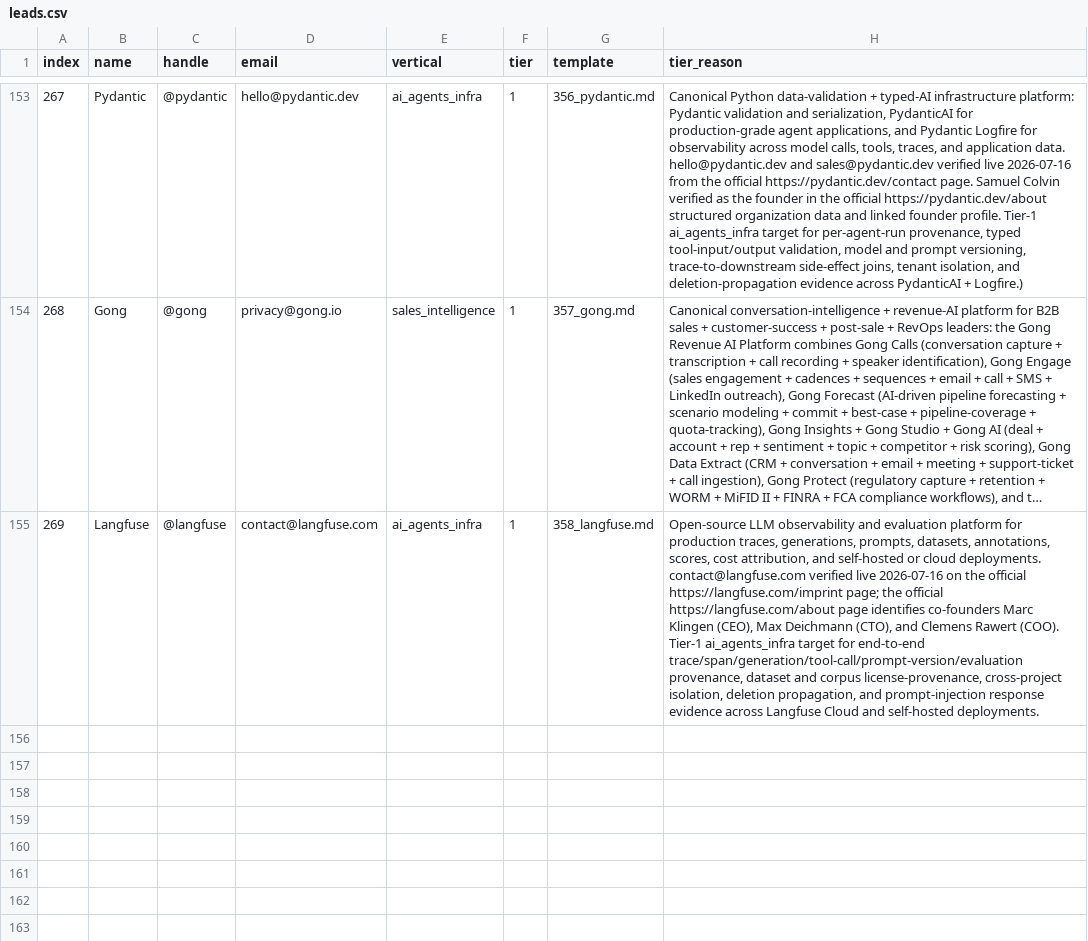
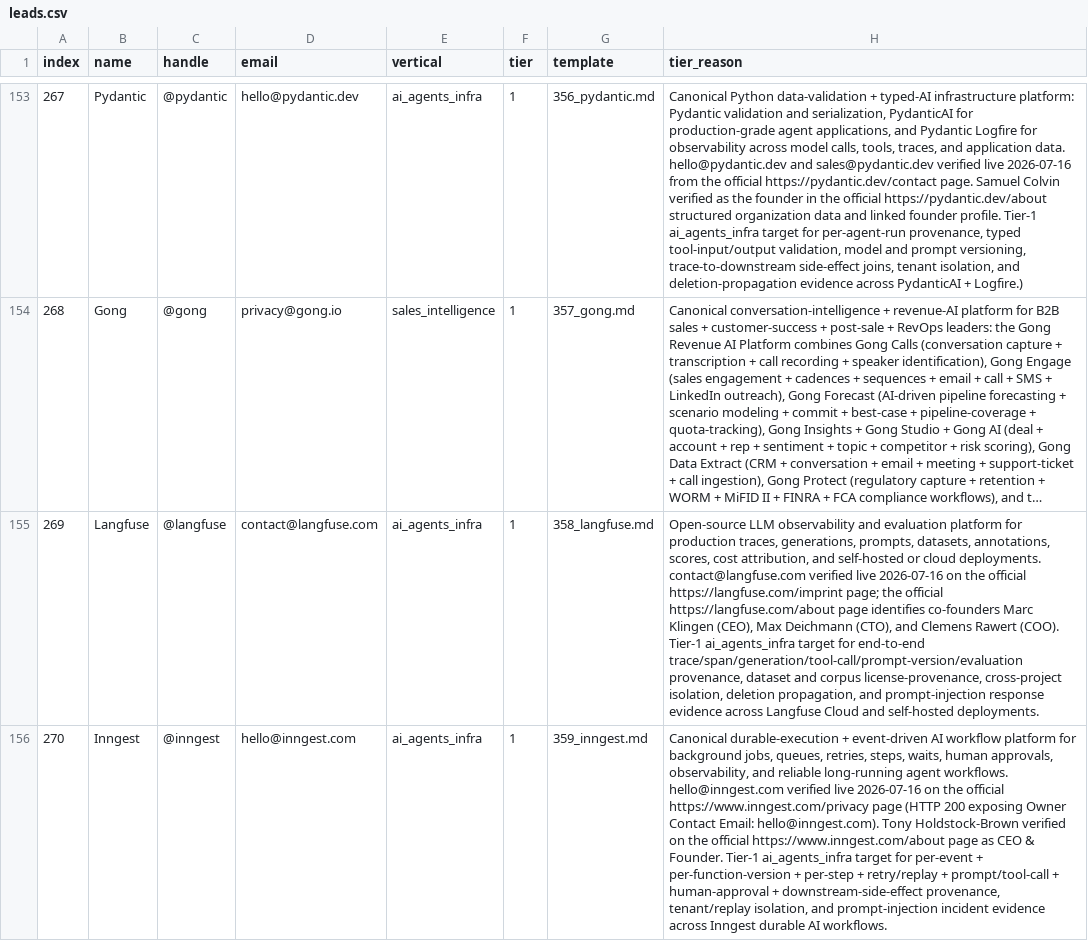
Before and after one commit to TalonForgeHQ/atlas-store, a CSV file: cold_email/leads.csv, drawn as a sheet; only a part is shown, gaps mark what is left out; long unchanged cells end in …; the diff names each change by its address in the sheet, - before the commit and + after, or states it on an @@ line.

```diff
--- a/cold_email/leads.csv
+++ b/cold_email/leads.csv
+row 156: 270 | Inngest | @inngest | hello@inngest.com | ai_agents_infra | 1 | 359_inngest.md | Canonical durable-execution + event-driven AI workflow platform for background jobs, queues, retries, steps, waits, human approvals, observability, and reliable long-running agent workflows. hello@inngest.com verified live 2026-07-16 on the official https://www.inngest.com/privacy page (HTTP 200 exposing Owner Contact Email: hello@inngest.com). Tony Holdstock-Brown verified on the official https://www.inngest.com/about page as CEO & Founder. Tier-1 ai_agents_infra target for per-event + per-function-version + per-step + retry/replay + prompt/tool-call + human-approval + downstream-side-effect provenance, tenant/replay isolation, and prompt-injection incident evidence across Inngest durable AI workflows.
```
Also changed, not shown: cold_email/leads_with_emails.csv, 2 other files.
